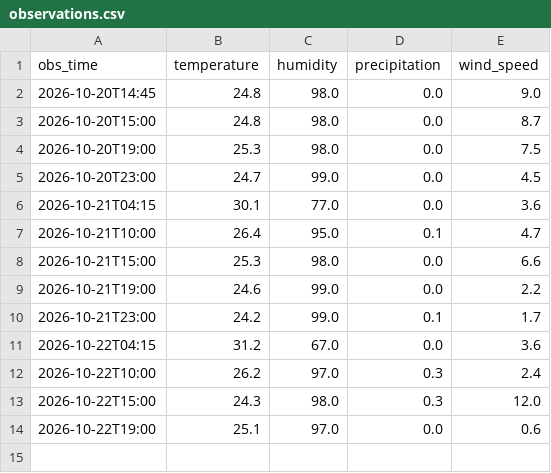
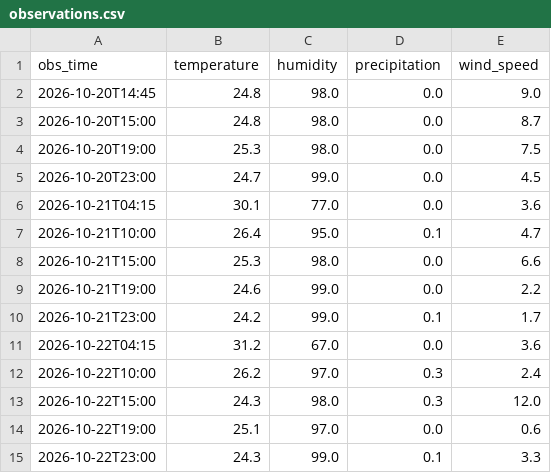
Before and after one commit to imannajihahzainol/IOT-WEATHER-PROJECT, a CSV file: data/observations.csv, drawn as a sheet; the diff names each change by its address in the sheet, - before the commit and + after, or states it on an @@ line.

```diff
--- a/data/observations.csv
+++ b/data/observations.csv
+row 15: 2026-10-22T23:00 | 24.3 | 99.0 | 0.1 | 3.3
```
Also changed, not shown: data/collector_log.csv, data/forecasts.csv, 1 other file.
